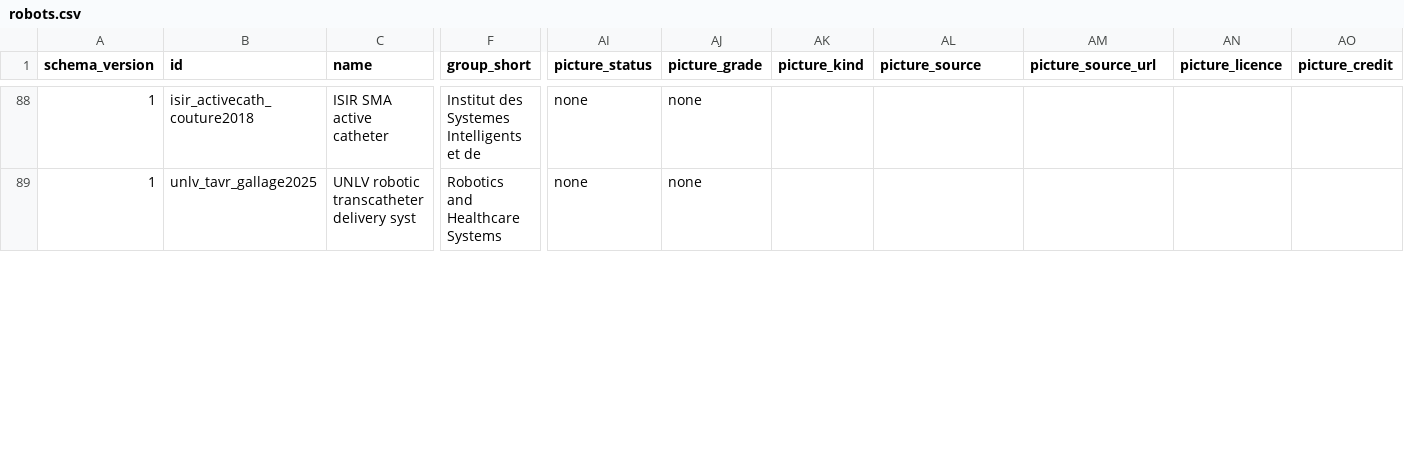
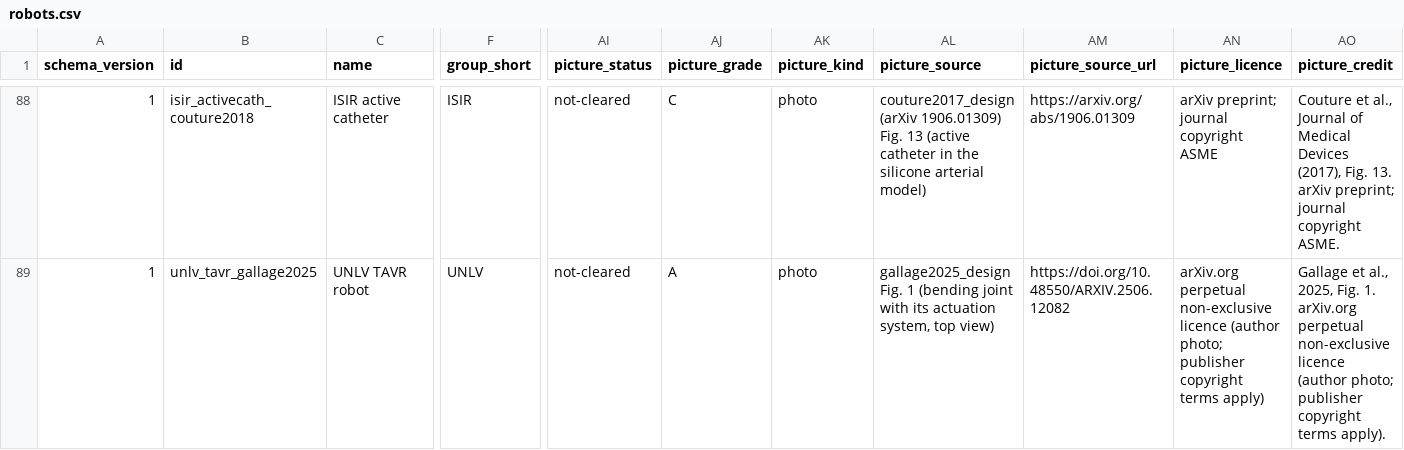
Before and after one commit to biomechatronics001/surgery-robot-atlas, a CSV file: robots.csv, drawn as a sheet; only a part is shown, gaps mark what is left out; the diff covers the shown part only; the diff names each change by its address in the sheet, - before the commit and + after, or states it on an @@ line.

```diff
--- a/robots.csv
+++ b/robots.csv
-C88 (name): ISIR SMA active catheter
+C88 (name): ISIR active catheter
-F88 (group_short): Institut des Systemes Intelligents et de
+F88 (group_short): ISIR
-AI88:AI89 (picture_status): none
+AI88:AI89 (picture_status): not-cleared
-AJ88 (picture_grade): none
+AJ88 (picture_grade): C
-AK88:AK89 (picture_kind): (empty)
+AK88:AK89 (picture_kind): photo
-AL88 (picture_source): (empty)
+AL88 (picture_source): couture2017_design (arXiv 1906.01309) Fig. 13 (active catheter in the silicone arterial model)
-AM88 (picture_source_url): (empty)
+AM88 (picture_source_url): https://arxiv.org/abs/1906.01309
-AN88 (picture_licence): (empty)
+AN88 (picture_licence): arXiv preprint; journal copyright ASME
-AO88 (picture_credit): (empty)
+AO88 (picture_credit): Couture et al., Journal of Medical Devices (2017), Fig. 13. arXiv preprint; journal copyright ASME.
-C89 (name): UNLV robotic transcatheter delivery syst
+C89 (name): UNLV TAVR robot
-F89 (group_short): Robotics and Healthcare Systems
+F89 (group_short): UNLV
-AJ89 (picture_grade): none
+AJ89 (picture_grade): A
-AL89 (picture_source): (empty)
+AL89 (picture_source): gallage2025_design Fig. 1 (bending joint with its actuation system, top view)
-AM89 (picture_source_url): (empty)
+AM89 (picture_source_url): https://doi.org/10.48550/ARXIV.2506.12082
-AN89 (picture_licence): (empty)
+AN89 (picture_licence): arXiv.org perpetual non-exclusive licence (author photo; publisher copyright terms apply)
-AO89 (picture_credit): (empty)
+AO89 (picture_credit): Gallage et al., 2025, Fig. 1. arXiv.org perpetual non-exclusive licence (author photo; publisher copyright terms apply).
```
Also changed, not shown: 62 edited cells elsewhere in this file, 42 other files.
